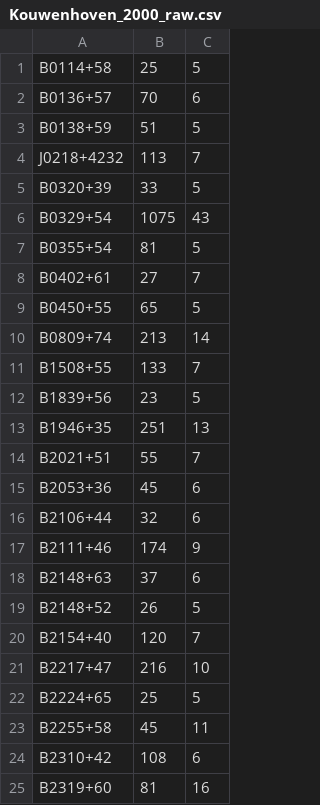
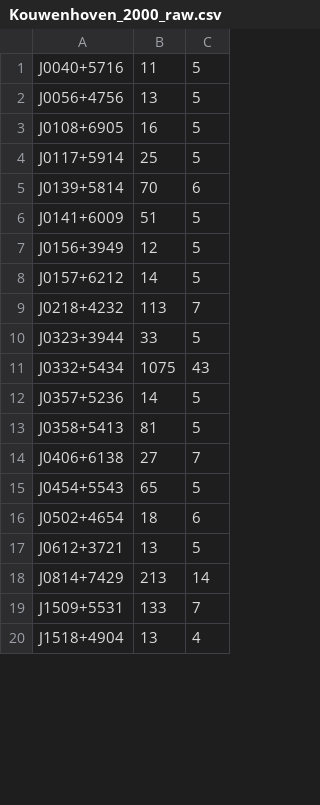
Before and after one commit to NickSwainston/pulsar_spectra, a CSV file: pulsar_spectra/catalogue_papers/Kouwenhoven_2000_raw.csv, drawn as a sheet; only a part is shown; the shorter side is filled out with more unchanged rows; the diff covers the shown part only.

```diff
--- a/pulsar_spectra/catalogue_papers/Kouwenhoven_2000_raw.csv
+++ b/pulsar_spectra/catalogue_papers/Kouwenhoven_2000_raw.csv
@@ -1,25 +1,19 @@
-B0114+58,25,5
-B0136+57,70,6
-B0138+59,51,5
+J0040+5716,11,5
+J0056+4756,13,5
+J0108+6905,16,5
+J0117+5914,25,5
+J0139+5814,70,6
+J0141+6009,51,5
+J0156+3949,12,5
+J0157+6212,14,5
 J0218+4232,113,7
-B0320+39,33,5
-B0329+54,1075,43
-B0355+54,81,5
-B0402+61,27,7
-B0450+55,65,5
-B0809+74,213,14
-B1508+55,133,7
-B1839+56,23,5
-B1946+35,251,13
-B2021+51,55,7
-B2053+36,45,6
-B2106+44,32,6
-B2111+46,174,9
-B2148+63,37,6
-B2148+52,26,5
-B2154+40,120,7
-B2217+47,216,10
-B2224+65,25,5
-B2255+58,45,11
-B2310+42,108,6
-B2319+60,81,16
+J0323+3944,33,5
+J0332+5434,1075,43
+J0357+5236,14,5
+J0358+5413,81,5
+J0406+6138,27,7
+J0454+5543,65,5
+J0502+4654,18,6
+J0612+3721,13,5
+J0814+7429,213,14
+J1509+5531,133,7
```
Also changed, not shown: 14 added rows, 8 removed rows and 5 edited cells elsewhere in this file, pulsar_spectra/catalogue_papers/Izvekova_1981_raw.csv, pulsar_spectra/catalogue_papers/Kramer_1999_raw.csv, 6 other files.
